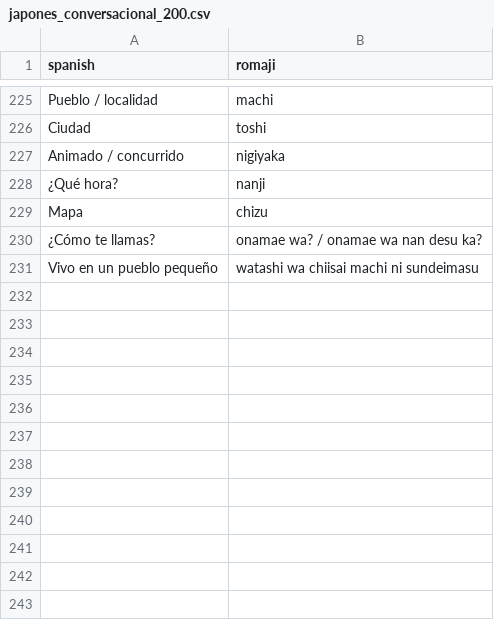
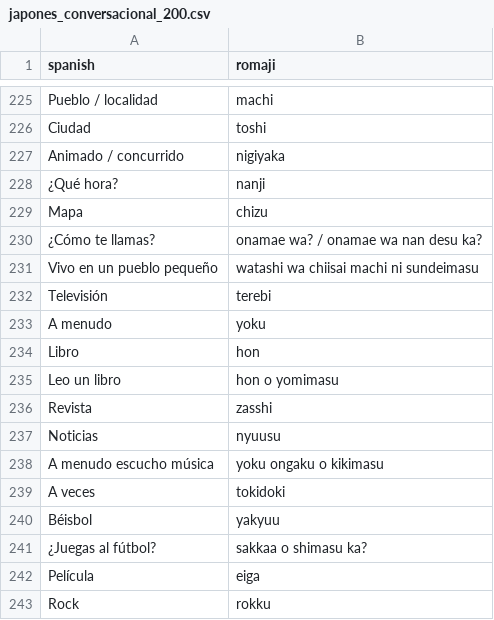
Before and after one commit to urijp/japan-study, a CSV file: japones_conversacional_200.csv, drawn as a sheet; only a part is shown, gaps mark what is left out; the diff names each change by its address in the sheet, - before the commit and + after, or states it on an @@ line.

Commit message:
Add 12 new cards (media, sports, music, frequency)
televisión, a menudo, libro, leo un libro, revista, noticias,
a menudo escucho música, a veces, béisbol, ¿juegas al fútbol?,
película, rock.

Skipped "bonito / limpio: kirei" — already exists as card 98.

```diff
--- a/japones_conversacional_200.csv
+++ b/japones_conversacional_200.csv
+row 232: Televisión | terebi
+row 233: A menudo | yoku
+row 234: Libro | hon
+row 235: Leo un libro | hon o yomimasu
+row 236: Revista | zasshi
+row 237: Noticias | nyuusu
+row 238: A menudo escucho música | yoku ongaku o kikimasu
+row 239: A veces | tokidoki
+row 240: Béisbol | yakyuu
+row 241: ¿Juegas al fútbol? | sakkaa o shimasu ka?
+row 242: Película | eiga
+row 243: Rock | rokku
```
Also changed, not shown: 13 other files.
